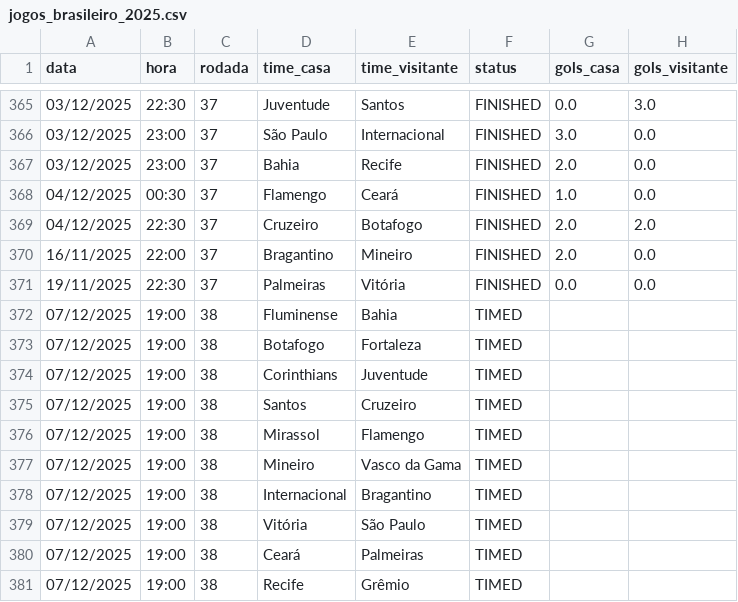
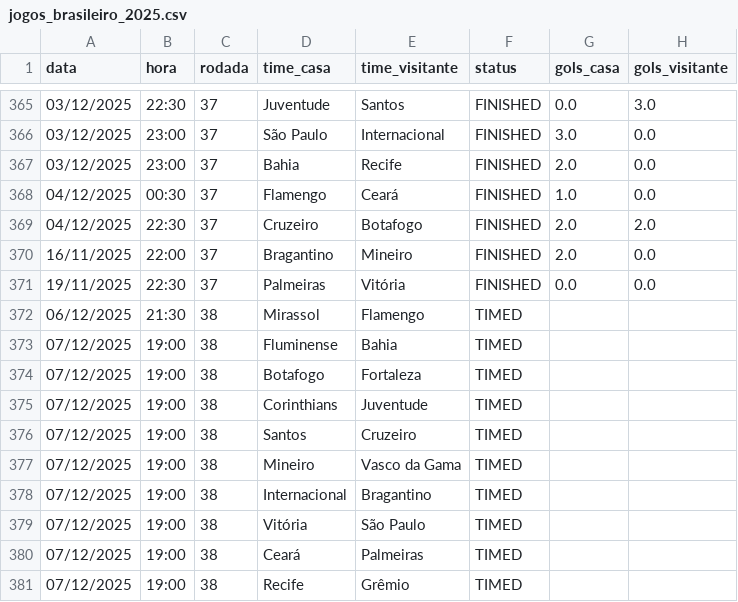
Before and after one commit to tlvzz/BR2025, a CSV file: dados/jogos_brasileiro_2025.csv, drawn as a sheet; only a part is shown, gaps mark what is left out.

```diff
--- a/dados/jogos_brasileiro_2025.csv
+++ b/dados/jogos_brasileiro_2025.csv
@@ -371,2 +371,3 @@ data,hora,rodada,time_casa,time_visitante,status,gols_casa,gols_visitante
 19/11/2025,22:30,37,Palmeiras,Vitória,FINISHED,0.0,0.0
+06/12/2025,21:30,38,Mirassol,Flamengo,TIMED,,
 07/12/2025,19:00,38,Fluminense,Bahia,TIMED,,
@@ -375,3 +376,2 @@ data,hora,rodada,time_casa,time_visitante,status,gols_casa,gols_visitante
 07/12/2025,19:00,38,Santos,Cruzeiro,TIMED,,
-07/12/2025,19:00,38,Mirassol,Flamengo,TIMED,,
 07/12/2025,19:00,38,Mineiro,Vasco da Gama,TIMED,,
```
